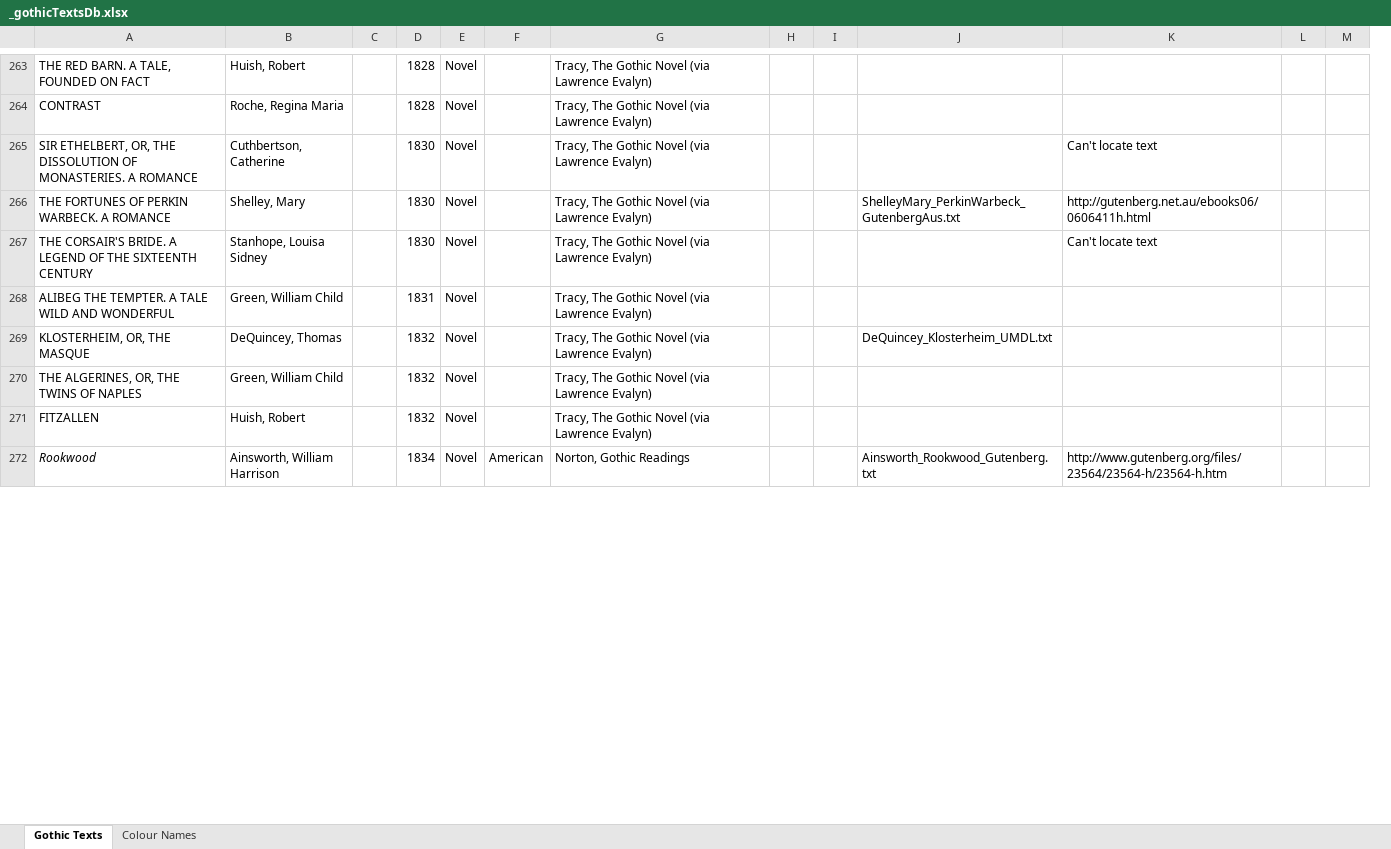
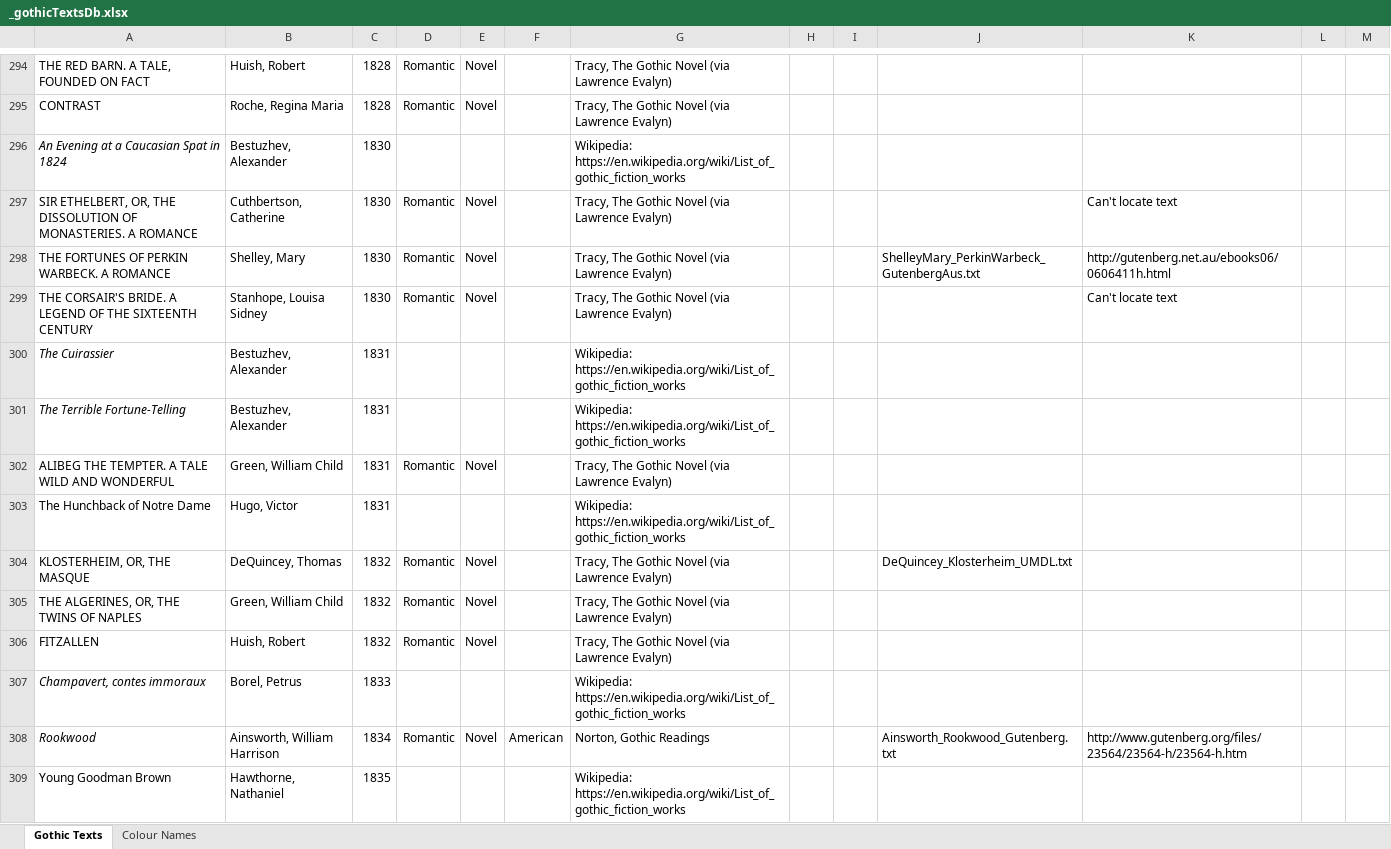
Before and after one commit to eleanorstrib/gothic, an Excel workbook: _gothicTextsDb.xlsx, sheet Gothic Texts, drawn as a sheet; only a part is shown, gaps mark what is left out; values as stored, in another font and other column widths than the file's, no borders; removed rows and columns are numbered as before the commit, all else as after; rows hold the shown columns only; the diff covers the shown part only; the diff names each change by its address in the sheet, - before the commit and + after, or states it on an @@ line.

Commit message:
added not-named colour vocab and updated text db

```diff
--- a/_gothicTextsDb.xlsx (sheet Gothic Texts)
+++ b/_gothicTextsDb.xlsx (sheet Gothic Texts)
-column C, empty
+column D, rows 294-295: Romantic | Romantic; rows 297-299: all Romantic; row 302: Romantic; rows 304-306: all Romantic; row 308: Romantic
+row 296: An Evening at a Caucasian Spat in 1824 | Bestuzhev, Alexander | 1830 |  |  |  | Wikipedia: https://en.wikipedia.org/wiki/List_of_gothic_fiction_works
+row 300: The Cuirassier | Bestuzhev, Alexander | 1831 |  |  |  | Wikipedia: https://en.wikipedia.org/wiki/List_of_gothic_fiction_works
+row 301: The Terrible Fortune-Telling | Bestuzhev, Alexander | 1831 |  |  |  | Wikipedia: https://en.wikipedia.org/wiki/List_of_gothic_fiction_works
+row 303: The Hunchback of Notre Dame | Hugo, Victor | 1831 |  |  |  | Wikipedia: https://en.wikipedia.org/wiki/List_of_gothic_fiction_works
+row 307: Champavert, contes immoraux | Borel, Petrus | 1833 |  |  |  | Wikipedia: https://en.wikipedia.org/wiki/List_of_gothic_fiction_works
+row 309: Young Goodman Brown | Hawthorne, Nathaniel | 1835 |  |  |  | Wikipedia: https://en.wikipedia.org/wiki/List_of_gothic_fiction_works
```
Also changed, not shown: 114 added rows, 5 removed rows, 58 moved rows, 7 edited cells and cell formats elsewhere in this sheet, sheet Colour Names, 4 other files.
